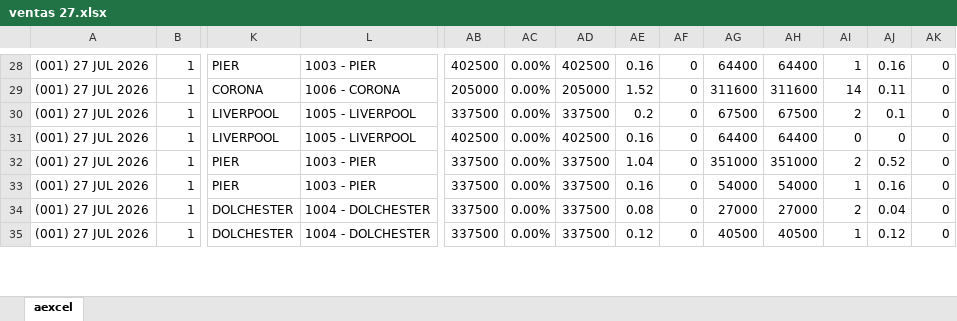
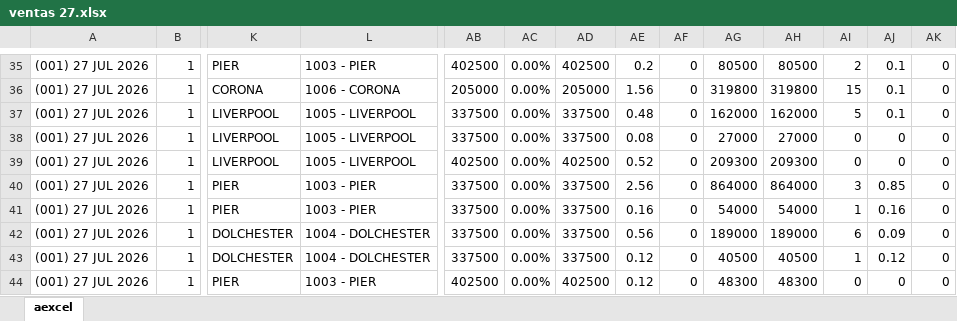
Before and after one commit to MartinCillo1989/tablero2.0, an Excel workbook: data_files/2026-07/ventas/ventas 27.xlsx, sheet aexcel, drawn as a sheet; only a part is shown, gaps mark what is left out; values as stored, in another font and other column widths than the file's, no borders; addresses are those after the commit; rows hold the shown columns only; the diff covers the shown part only; the diff names each change by its address in the sheet, - before the commit and + after, or states it on an @@ line.

```diff
--- a/data_files/2026-07/ventas/ventas 27.xlsx (sheet aexcel)
+++ b/data_files/2026-07/ventas/ventas 27.xlsx (sheet aexcel)
-AE35: 0.16
+AE35: 0.2
-AG35: 64400
+AG35: 80500
-AH35: 64400
+AH35: 80500
-AI35: 1
+AI35: 2
-AJ35: 0.16
+AJ35: 0.1
-AE36: 1.52
+AE36: 1.56
-AG36: 311600
+AG36: 319800
-AH36: 311600
+AH36: 319800
-AI36: 14
+AI36: 15
-AJ36: 0.11
+AJ36: 0.1
-AE37: 0.2
+AE37: 0.48
-AG37: 67500
+AG37: 162000
-AH37: 67500
+AH37: 162000
-AI37: 2
+AI37: 5
+row 38: (001) 27 JUL 2026 | 1 | LIVERPOOL | 1005 - LIVERPOOL | 337500 | 0.00% | 337500 | 0.08 | 0 | 27000 | 27000 | 0 | 0 | 0
-AE39: 0.16
+AE39: 0.52
-AG39: 64400
+AG39: 209300
-AH39: 64400
+AH39: 209300
-AE40: 1.04
+AE40: 2.56
-AG40: 351000
+AG40: 864000
-AH40: 351000
+AH40: 864000
-AI40: 2
+AI40: 3
-AJ40: 0.52
+AJ40: 0.85
-AE42: 0.08
+AE42: 0.56
-AG42: 27000
+AG42: 189000
-AH42: 27000
+AH42: 189000
-AI42: 2
+AI42: 6
-AJ42: 0.04
+AJ42: 0.09
+row 44: (001) 27 JUL 2026 | 1 | PIER | 1003 - PIER | 402500 | 0.00% | 402500 | 0.12 | 0 | 48300 | 48300 | 0 | 0 | 0
```
Also changed, not shown: 23 added rows and 256 edited cells elsewhere in this sheet, 1 other file.
